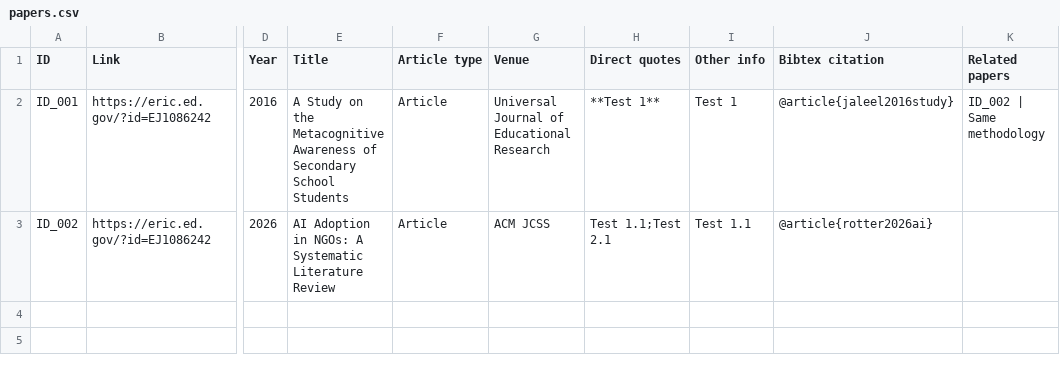
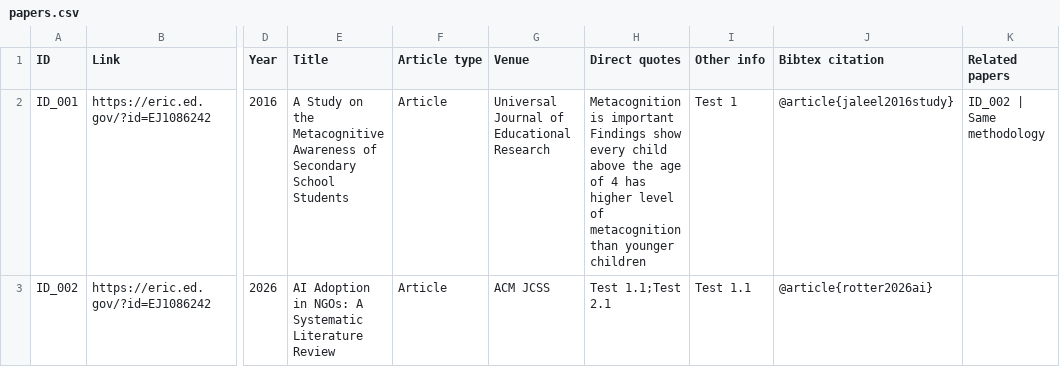
Before and after one commit to Janne-ro/literature-tool, a CSV file: data/papers.csv, drawn as a sheet; only a part is shown, gaps mark what is left out; ↵ is a line break in a cell; the diff names each change by its address in the sheet, - before the commit and + after, or states it on an @@ line.

```diff
--- a/data/papers.csv
+++ b/data/papers.csv
-H2 (Direct quotes): **Test 1**
+H2 (Direct quotes): Metacognition is important ↵ Findings show every child above the age of 4 has higher level of metacognition than younger children
```
Also changed, not shown: 8 other files.
